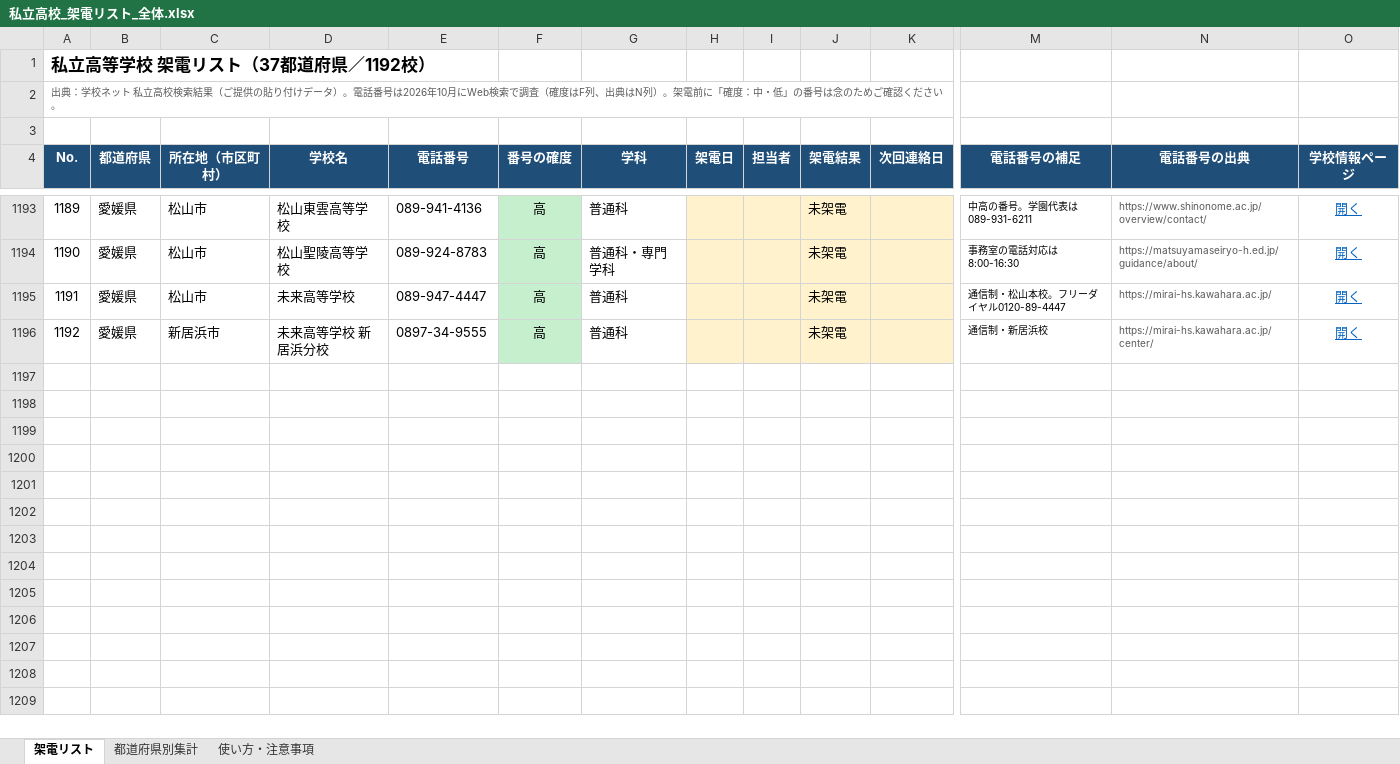
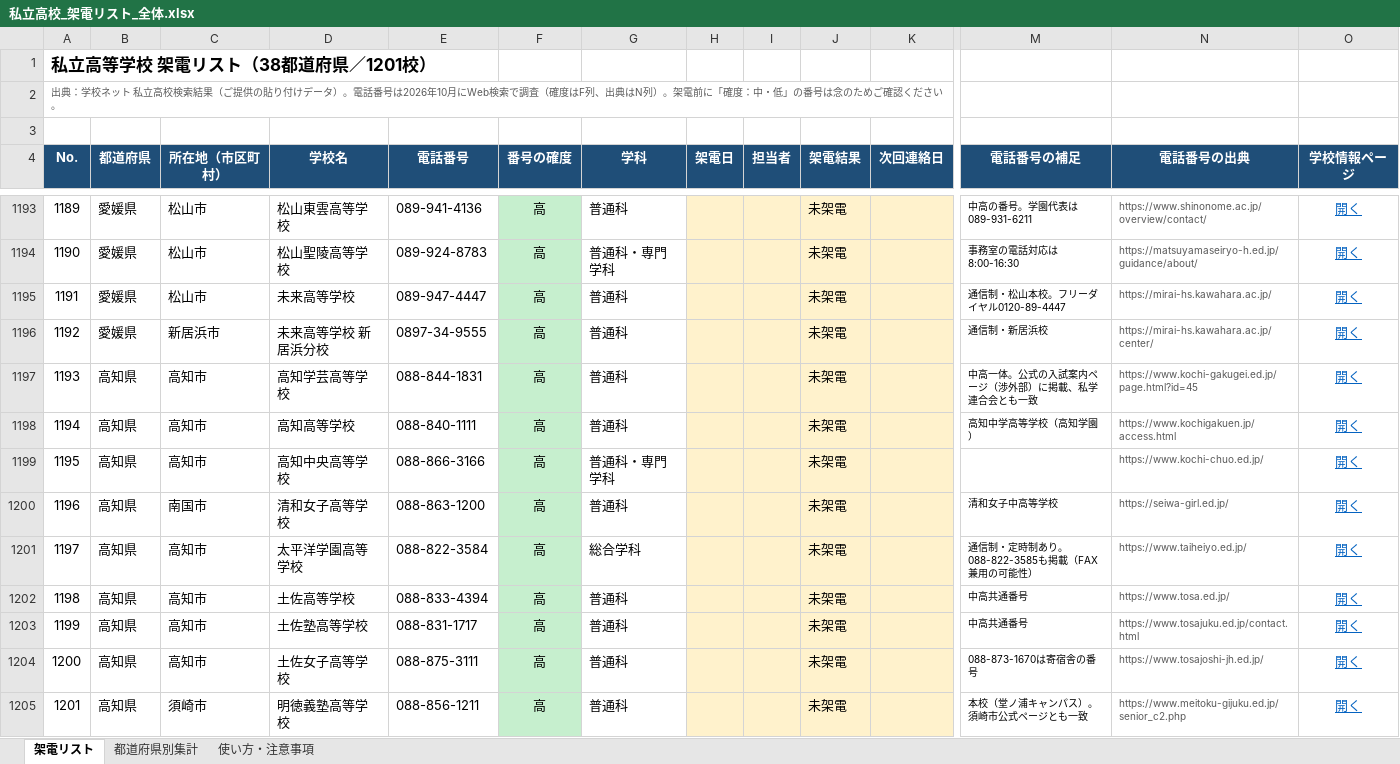
Before and after one commit to rshoji-blip/syoji, an Excel workbook: call-list/私立高校_架電リスト_全体.xlsx, sheet 架電リスト, drawn as a sheet; only a part is shown, gaps mark what is left out; values as stored, in another font and other column widths than the file's, no borders; conditional formats not drawn; rows hold the shown columns only; the diff names each change by its address in the sheet, - before the commit and + after, or states it on an @@ line.

```diff
--- a/call-list/私立高校_架電リスト_全体.xlsx (sheet 架電リスト)
+++ b/call-list/私立高校_架電リスト_全体.xlsx (sheet 架電リスト)
@@ column A (No.) renumbered in row 1 @@
+row 1197: 1193 | 高知県 | 高知市 | 高知学芸高等学校 | 088-844-1831 | 高 | 普通科 |  |  | 未架電 |  | 中高一体。公式の入試案内ページ（渉外部）に掲載、私学連合会とも一致 | https://www.kochi-gakugei.ed.jp/page.html?id=45 | 開く
+row 1198: 1194 | 高知県 | 高知市 | 高知高等学校 | 088-840-1111 | 高 | 普通科 |  |  | 未架電 |  | 高知中学高等学校（高知学園） | https://www.kochigakuen.jp/access.html | 開く
+row 1199: 1195 | 高知県 | 高知市 | 高知中央高等学校 | 088-866-3166 | 高 | 普通科・専門学科 |  |  | 未架電 |  |  | https://www.kochi-chuo.ed.jp/ | 開く
+row 1200: 1196 | 高知県 | 南国市 | 清和女子高等学校 | 088-863-1200 | 高 | 普通科 |  |  | 未架電 |  | 清和女子中高等学校 | https://seiwa-girl.ed.jp/ | 開く
+row 1201: 1197 | 高知県 | 高知市 | 太平洋学園高等学校 | 088-822-3584 | 高 | 総合学科 |  |  | 未架電 |  | 通信制・定時制あり。088-822-3585も掲載（FAX兼用の可能性） | https://www.taiheiyo.ed.jp/ | 開く
+row 1202: 1198 | 高知県 | 高知市 | 土佐高等学校 | 088-833-4394 | 高 | 普通科 |  |  | 未架電 |  | 中高共通番号 | https://www.tosa.ed.jp/ | 開く
+row 1203: 1199 | 高知県 | 高知市 | 土佐塾高等学校 | 088-831-1717 | 高 | 普通科 |  |  | 未架電 |  | 中高共通番号 | https://www.tosajuku.ed.jp/contact.html | 開く
+row 1204: 1200 | 高知県 | 高知市 | 土佐女子高等学校 | 088-875-3111 | 高 | 普通科 |  |  | 未架電 |  | 088-873-1670は寄宿舎の番号 | https://www.tosajoshi-jh.ed.jp/ | 開く
+row 1205: 1201 | 高知県 | 須崎市 | 明徳義塾高等学校 | 088-856-1211 | 高 | 普通科 |  |  | 未架電 |  | 本校（堂ノ浦キャンパス）。須崎市公式ページとも一致 | https://www.meitoku-gijuku.ed.jp/senior_c2.php | 開く
```
Also changed, not shown: sheet 都道府県別集計, sheet 使い方・注意事項, 4 other files.
